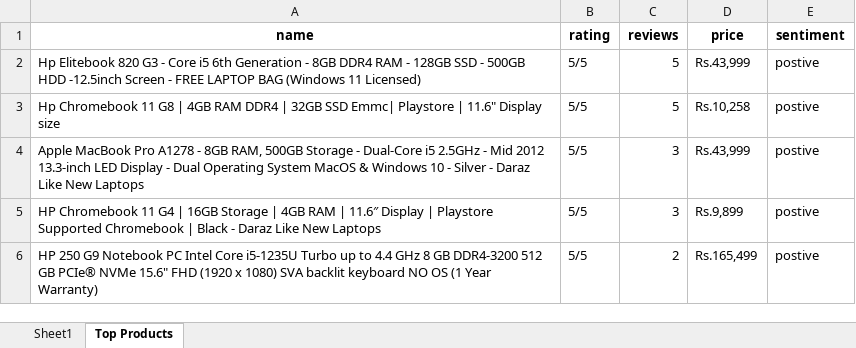
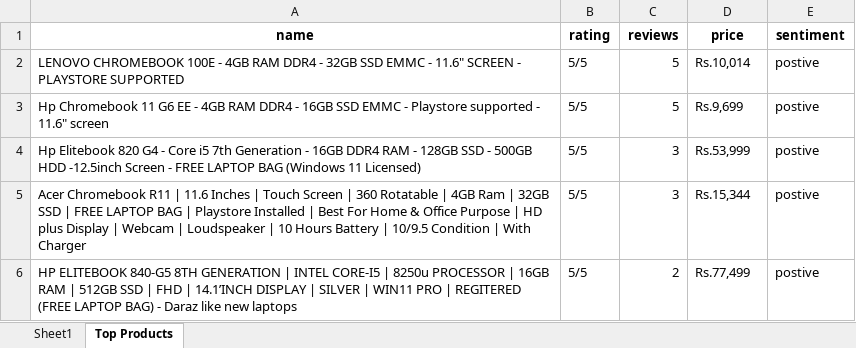
Before and after one commit to zeeshan2k2/Daraz-Web-Scraper, an Excel workbook: Daraz Insights.xlsx, sheet Top Products, drawn as a sheet; values as stored, in another font and other column widths than the file's, no borders; the diff names each change by its address in the sheet, - before the commit and + after, or states it on an @@ line.

```diff
--- a/Daraz Insights.xlsx (sheet Top Products)
+++ b/Daraz Insights.xlsx (sheet Top Products)
-A2 (name): Hp Elitebook 820 G3 - Core i5 6th Generation - 8GB DDR4 RAM - 128GB SSD - 500GB HDD -12.5inch Screen - FREE LAPTOP BAG (Windows 11 Licensed)
+A2 (name): LENOVO CHROMEBOOK 100E - 4GB RAM DDR4 - 32GB SSD EMMC - 11.6" SCREEN - PLAYSTORE SUPPORTED
-D2 (price): Rs.43,999
+D2 (price): Rs.10,014
-A3 (name): …Chromebook 11 G8 | 4GB RAM DDR4 | 32GB SSD Emmc| Playstore | 11.6" Display size
+A3 (name): …Chromebook 11 G6 EE - 4GB RAM DDR4 - 16GB SSD EMMC - Playstore supported - 11.6" screen
-D3 (price): Rs.10,258
+D3 (price): Rs.9,699
-A4 (name): Apple MacBook Pro A1278 - 8GB RAM, 500GB Storage - Dual-Core i5 2.5GHz - Mid 2012 13.3-inch LED Display - Dual Operating System MacOS & Windows 10 - Silver - Daraz Like New Laptops
+A4 (name): Hp Elitebook 820 G4 - Core i5 7th Generation - 16GB DDR4 RAM - 128GB SSD - 500GB HDD -12.5inch Screen - FREE LAPTOP BAG (Windows 11 Licensed)
-D4 (price): Rs.43,999
+D4 (price): Rs.53,999
-A5 (name): HP Chromebook 11 G4 | 16GB Storage | 4GB RAM | 11.6″ Display | Playstore Supported Chromebook | Black - Daraz Like New Laptops
+A5 (name): Acer Chromebook R11 | 11.6 Inches | Touch Screen | 360 Rotatable | 4GB Ram | 32GB SSD | FREE LAPTOP BAG | Playstore Installed | Best For Home & Office Purpose | HD plus Display | Webcam | Loudspeaker | 10 Hours Battery | 10/9.5 Condition | With Charger
-D5 (price): Rs.9,899
+D5 (price): Rs.15,344
-A6 (name): HP 250 G9 Notebook PC Intel Core i5-1235U Turbo up to 4.4 GHz 8 GB DDR4-3200 512 GB PCIe® NVMe 15.6" FHD (1920 x 1080) SVA backlit keyboard NO OS (1 Year Warranty)
+A6 (name): HP ELITEBOOK 840-G5 8TH GENERATION | INTEL CORE-I5 | 8250u PROCESSOR | 16GB RAM | 512GB SSD | FHD | 14.1’INCH DISPLAY | SILVER | WIN11 PRO | REGITERED (FREE LAPTOP BAG) - Daraz like new laptops
-D6 (price): Rs.165,499
+D6 (price): Rs.77,499
```
Also changed, not shown: sheet Sheet1, 1 other file.
